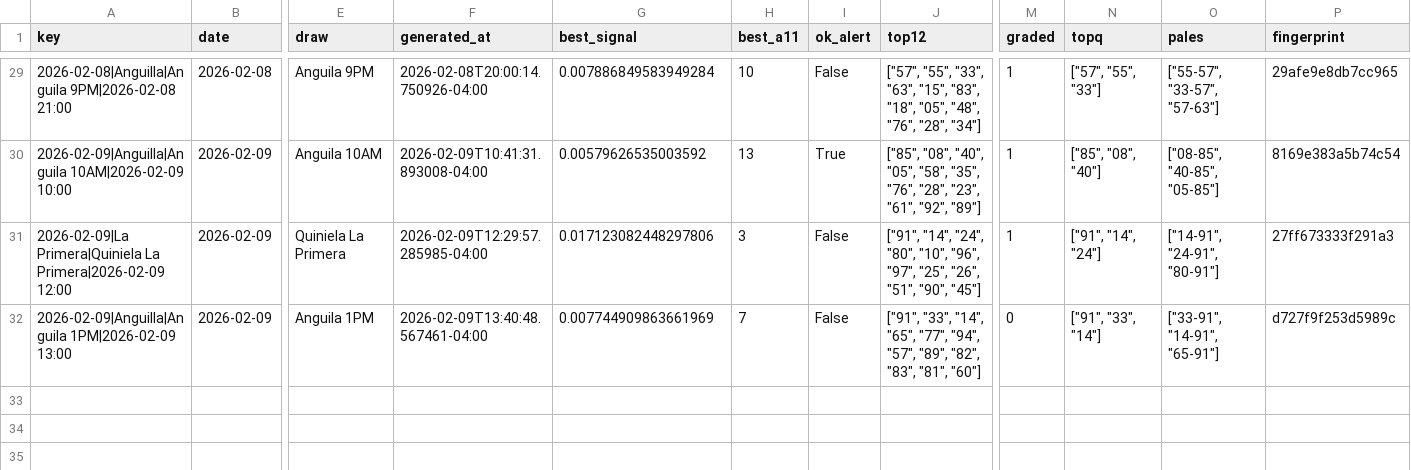
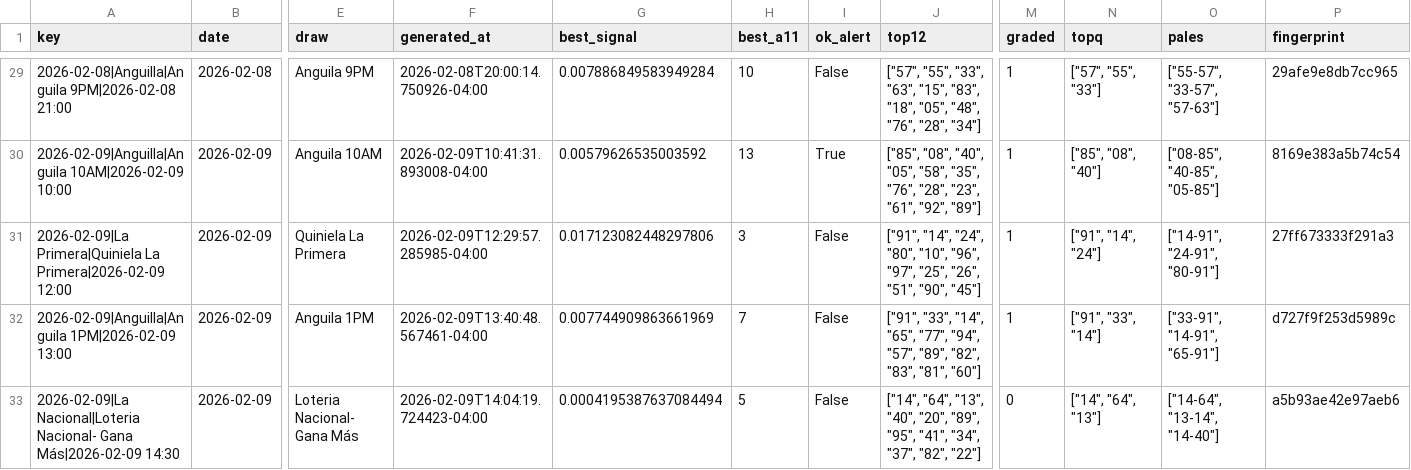
Before and after one commit to carbosota1/LotMix, a CSV file: data/picks_log.csv, drawn as a sheet; only a part is shown, gaps mark what is left out; rows hold the shown columns only; the diff names each change by its address in the sheet, - before the commit and + after, or states it on an @@ line.

```diff
--- a/data/picks_log.csv
+++ b/data/picks_log.csv
-M32 (graded): 0
+M32 (graded): 1
+row 33: 2026-02-09|La Nacional|Loteria Nacional- Gana Más|2026-02-09 14:30 | 2026-02-09 | Loteria Nacional- Gana Más | 2026-02-09T14:04:19.724423-04:00 | 0.0004195387637084494 | 5 | False | ["14", "64", "13", "40", "20", "89", "95", "41", "34", "37", "82", "22"] | 0 | ["14", "64", "13"] | ["14-64", "13-14", "14-40"] | a5b93ae42e97aeb6
```
Also changed, not shown: 3 other files.
